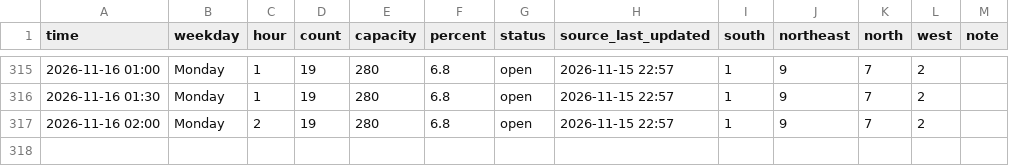
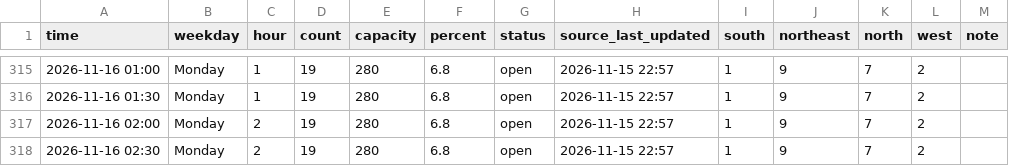
Before and after one commit to Rassa1/BRIC-tracker, a CSV file: data.csv, drawn as a sheet; only a part is shown, gaps mark what is left out; the diff names each change by its address in the sheet, - before the commit and + after, or states it on an @@ line.

```diff
--- a/data.csv
+++ b/data.csv
+row 318: 2026-11-16 02:30 | Monday | 2 | 19 | 280 | 6.8 | open | 2026-11-15 22:57 | 1 | 9 | 7 | 2
```
